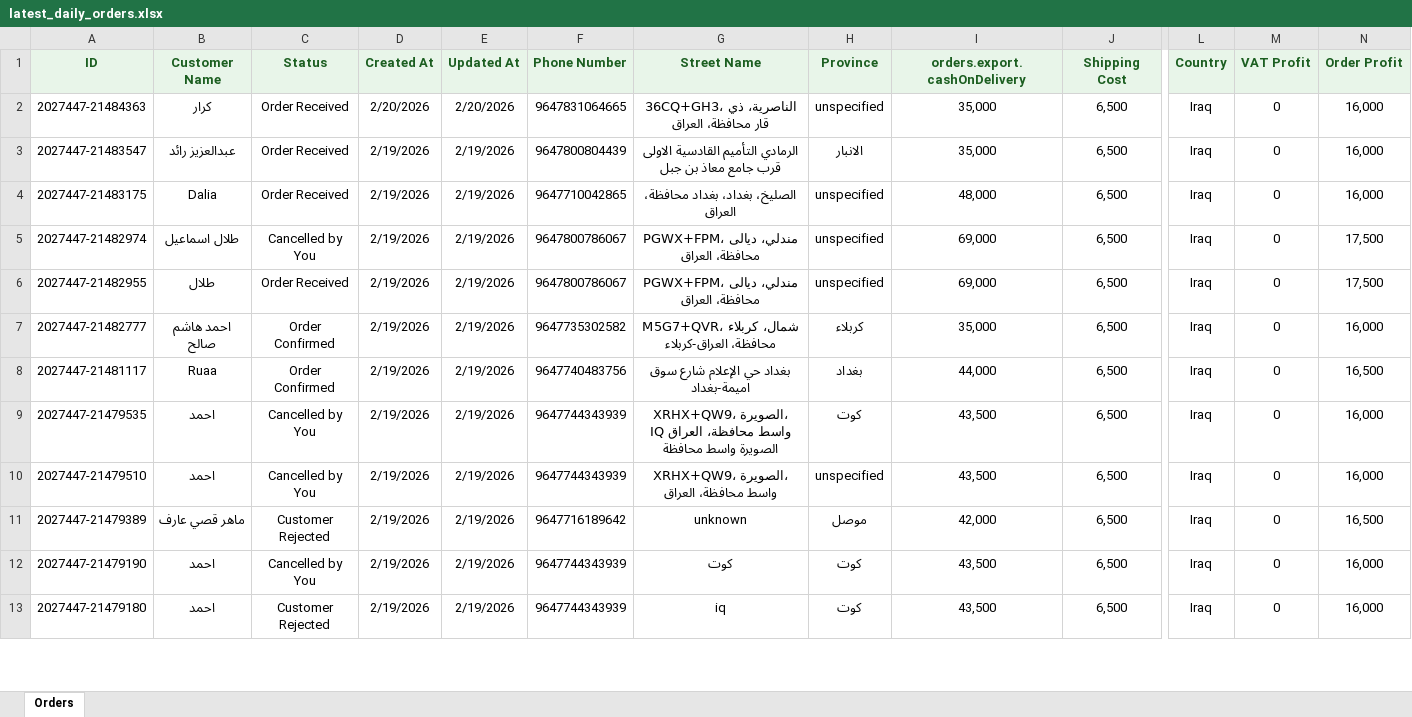
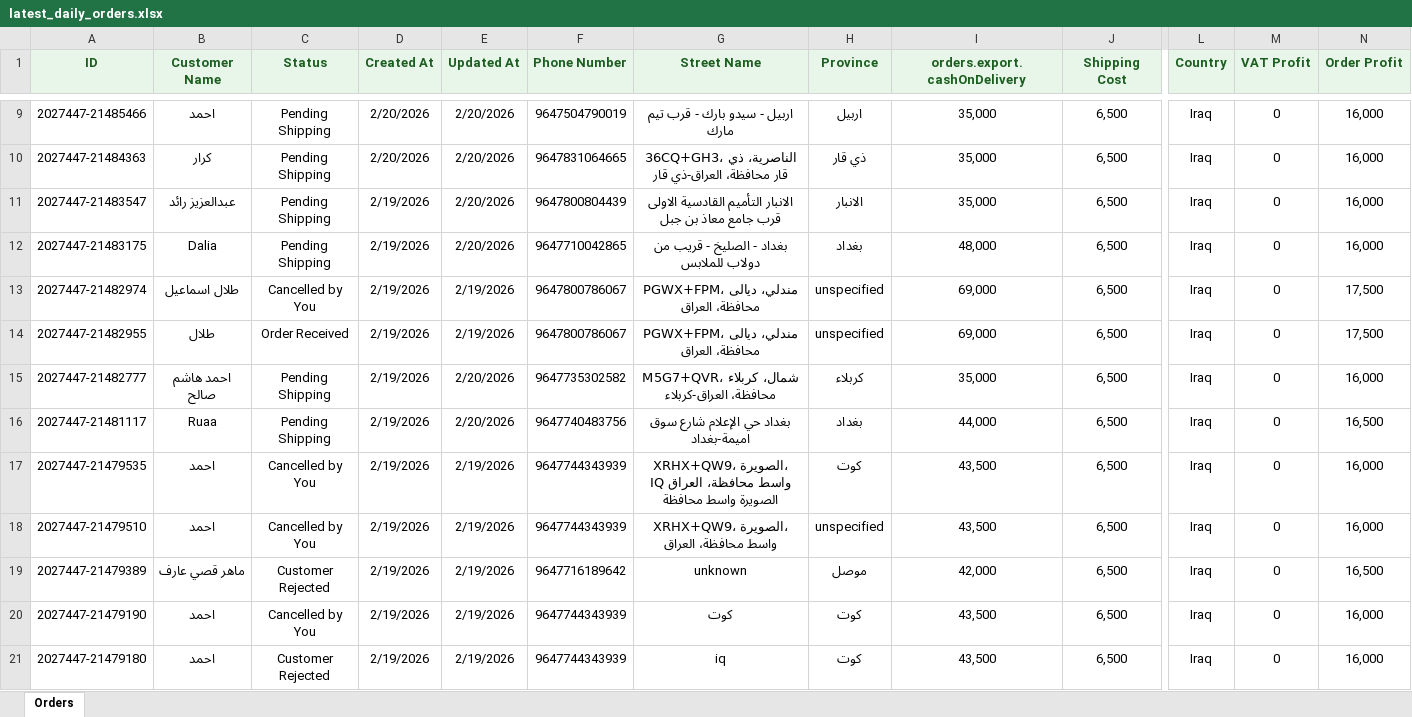
Before and after one commit to Yahya-Regragui/ecomweb, an Excel workbook: data/latest_daily_orders.xlsx, sheet Orders, drawn as a sheet; only a part is shown, gaps mark what is left out; values as stored, in another font and other column widths than the file's, no borders; addresses are those after the commit; rows hold the shown columns only; the diff covers the shown part only; the diff names each change by its address in the sheet, - before the commit and + after, or states it on an @@ line.

Commit message:
Update latest Daily Orders XLSX (2026-02-20 12:47:45)

```diff
--- a/data/latest_daily_orders.xlsx (sheet Orders)
+++ b/data/latest_daily_orders.xlsx (sheet Orders)
+row 9: 2027447-21485466 | احمد | Pending Shipping | 2/20/2026 | 2/20/2026 | 9647504790019 | اربيل - سيدو بارك - قرب تيم مارك | اربيل | 35,000 | 6,500 | Iraq | 0 | 16,000
-C10:C12 (Status): Order Received
+C10:C12 (Status): Pending Shipping
-G10 (Street Name): 36CQ+GH3، الناصرية، ذي قار محافظة، العراق
+G10 (Street Name): 36CQ+GH3، الناصرية، ذي قار محافظة، العراق-ذي قار
-H10 (Province): unspecified
+H10 (Province): ذي قار
-E11:E12 (Updated At): 2/19/2026
+E11:E12 (Updated At): 2/20/2026
-G11 (Street Name): الرمادي التأميم القادسية…
+G11 (Street Name): الانبار التأميم القادسية…
-G12 (Street Name): الصليخ، بغداد، بغداد محافظة، العراق
+G12 (Street Name): بغداد - الصليخ - قريب من دولاب للملابس
-H12 (Province): unspecified
+H12 (Province): بغداد
-C15:C16 (Status): Order Confirmed
+C15:C16 (Status): Pending Shipping
-E15:E16 (Updated At): 2/19/2026
+E15:E16 (Updated At): 2/20/2026
```
Also changed, not shown: 7 added rows and 18 edited cells elsewhere in this sheet.
